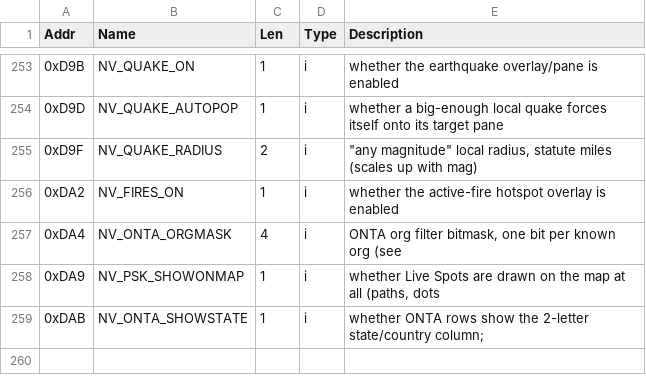
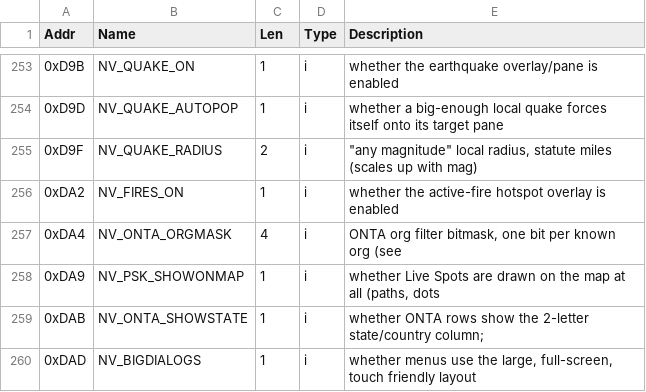
Before and after one commit to openhamclock/hamclock, a CSV file: doc/eeprom/hceeprom.csv, drawn as a sheet; only a part is shown, gaps mark what is left out.

Commit message:
Update docs for nvram change

```diff
--- a/doc/eeprom/hceeprom.csv
+++ b/doc/eeprom/hceeprom.csv
@@ -259 +259,2 @@ Addr,Name,Len,Type,Description
 0xDAB,NV_ONTA_SHOWSTATE,1,i,whether ONTA rows show the 2-letter state/country column;
+0xDAD,NV_BIGDIALOGS,1,i,"whether menus use the large, full-screen, touch friendly layout"
```
